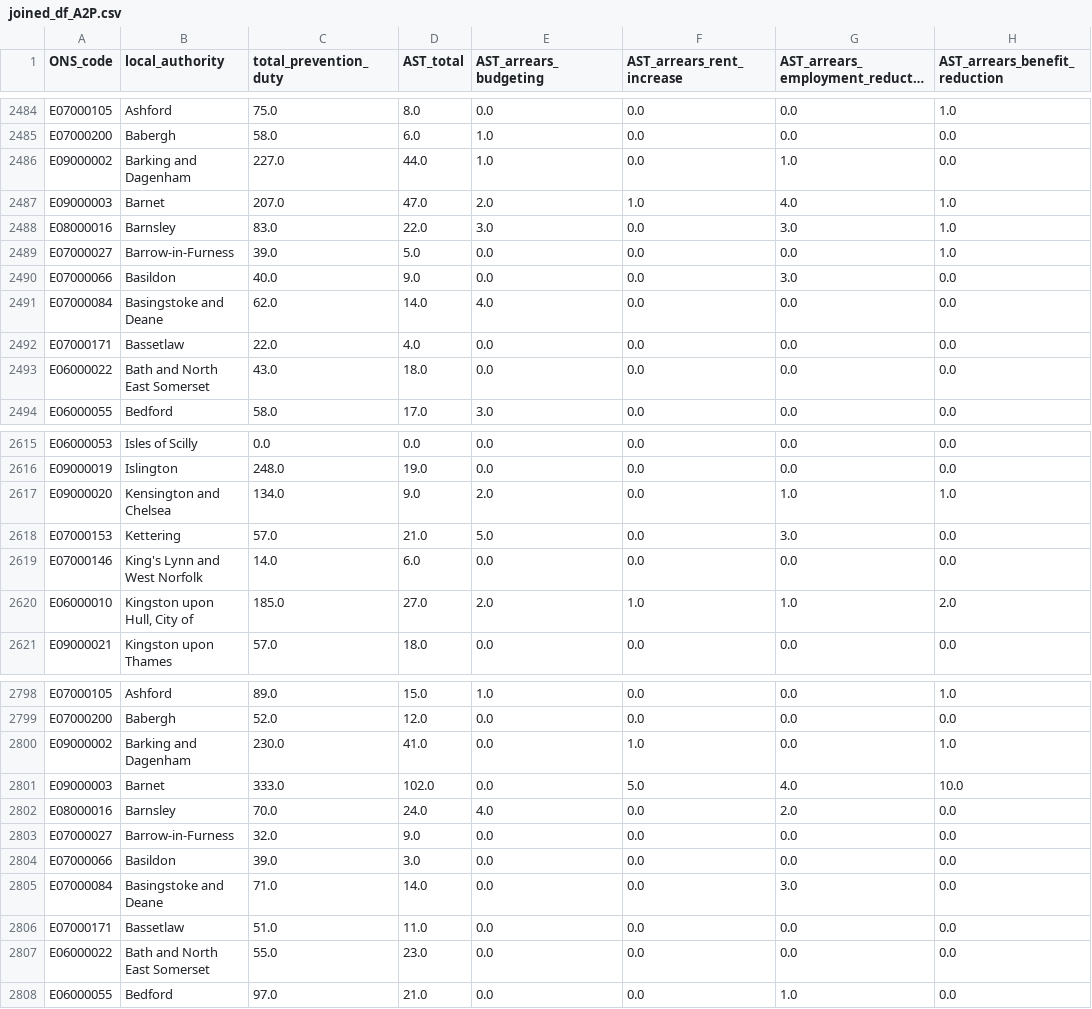
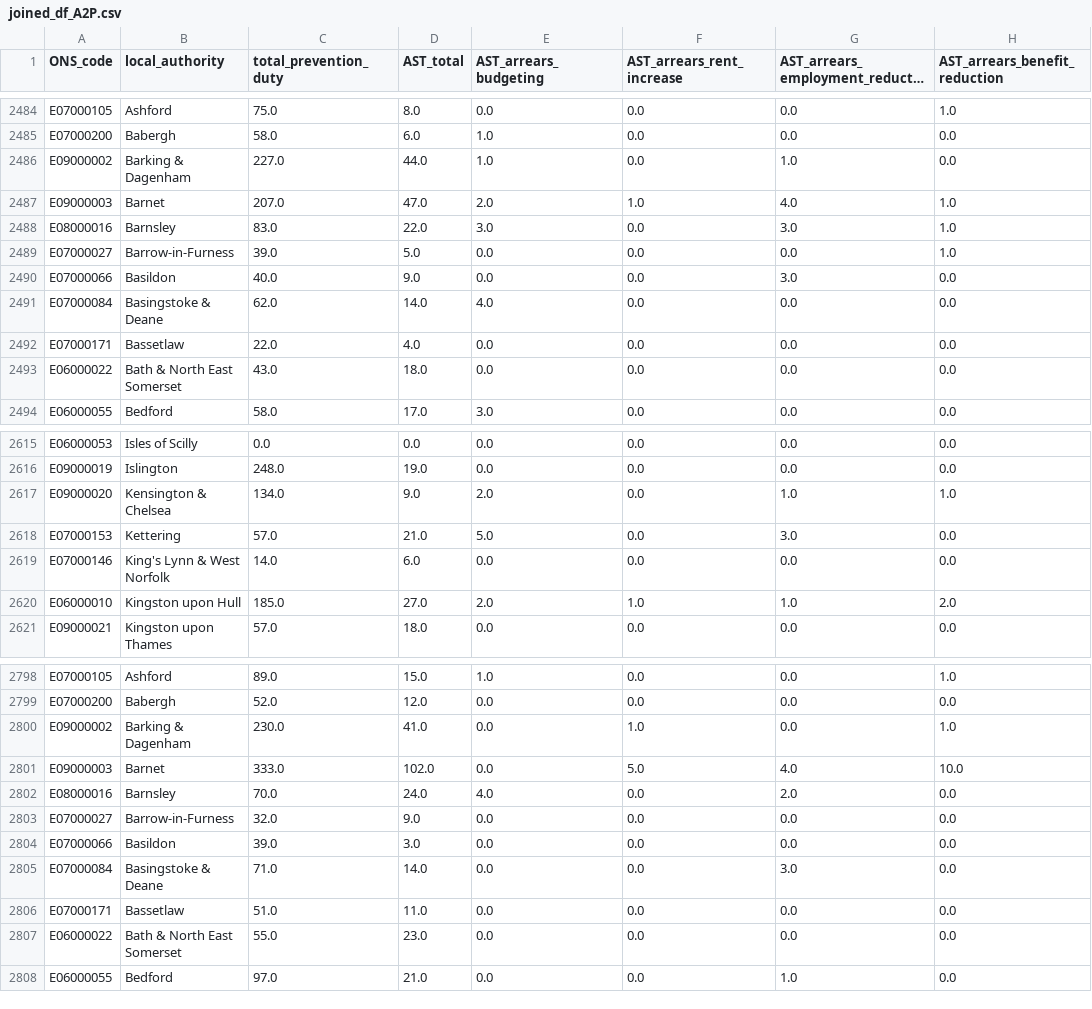
Before and after one commit to lu-fisher/Homelessness-reasons, a CSV file: data/joined_df_A2P.csv, drawn as a sheet; only a part is shown, gaps mark what is left out; long unchanged cells end in …; the diff covers the shown part only; the diff names each change by its address in the sheet, - before the commit and + after, or states it on an @@ line.

```diff
--- a/data/joined_df_A2P.csv
+++ b/data/joined_df_A2P.csv
-B2486 (local_authority): Barking and Dagenham
+B2486 (local_authority): Barking & Dagenham
-B2491 (local_authority): Basingstoke and Deane
+B2491 (local_authority): Basingstoke & Deane
-B2493 (local_authority): Bath and North East Somerset
+B2493 (local_authority): Bath & North East Somerset
-B2617 (local_authority): Kensington and Chelsea
+B2617 (local_authority): Kensington & Chelsea
-B2619 (local_authority): King's Lynn and West Norfolk
+B2619 (local_authority): King's Lynn & West Norfolk
-B2620 (local_authority): Kingston upon Hull, City of
+B2620 (local_authority): Kingston upon Hull
-B2800 (local_authority): Barking and Dagenham
+B2800 (local_authority): Barking & Dagenham
-B2805 (local_authority): Basingstoke and Deane
+B2805 (local_authority): Basingstoke & Deane
-B2807 (local_authority): Bath and North East Somerset
+B2807 (local_authority): Bath & North East Somerset
```
Also changed, not shown: 94 edited cells elsewhere in this file, data/joined_df_P2.csv, 8 other files.
